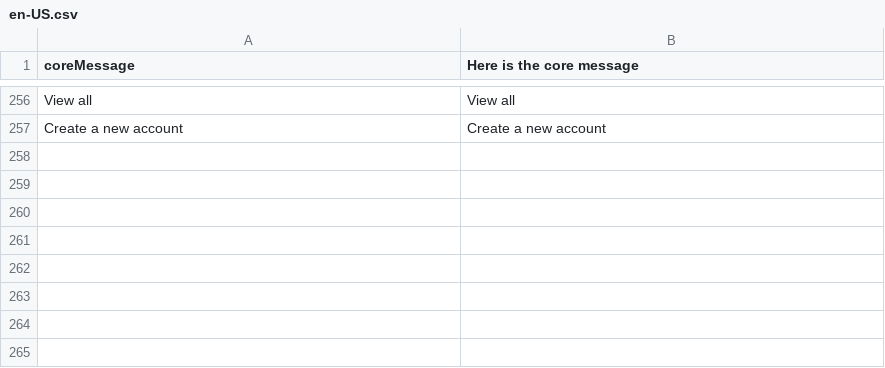
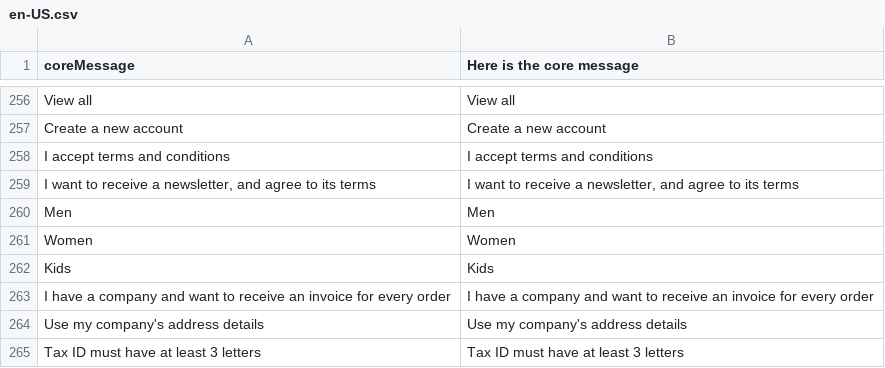
Before and after one commit to denis554/vue-storefront, a CSV file: core/resource/i18n/en-US.csv, drawn as a sheet; only a part is shown, gaps mark what is left out.

```diff
--- a/core/resource/i18n/en-US.csv
+++ b/core/resource/i18n/en-US.csv
@@ -257 +257,9 @@
 "Create a new account","Create a new account"
+"I accept terms and conditions","I accept terms and conditions"
+"I want to receive a newsletter, and agree to its terms","I want to receive a newsletter, and agree to its terms"
+"Men","Men"
+"Women","Women"
+"Kids","Kids"
+"I have a company and want to receive an invoice for every order","I have a company and want to receive an invoice for every order"
+"Use my company's address details","Use my company's address details"
+"Tax ID must have at least 3 letters","Tax ID must have at least 3 letters"
```
Also changed, not shown: 7 other files.
